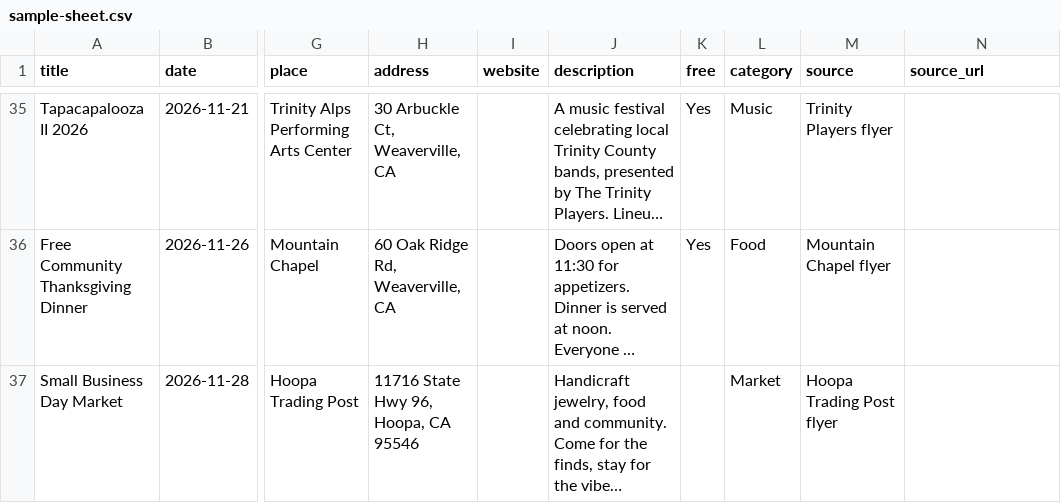
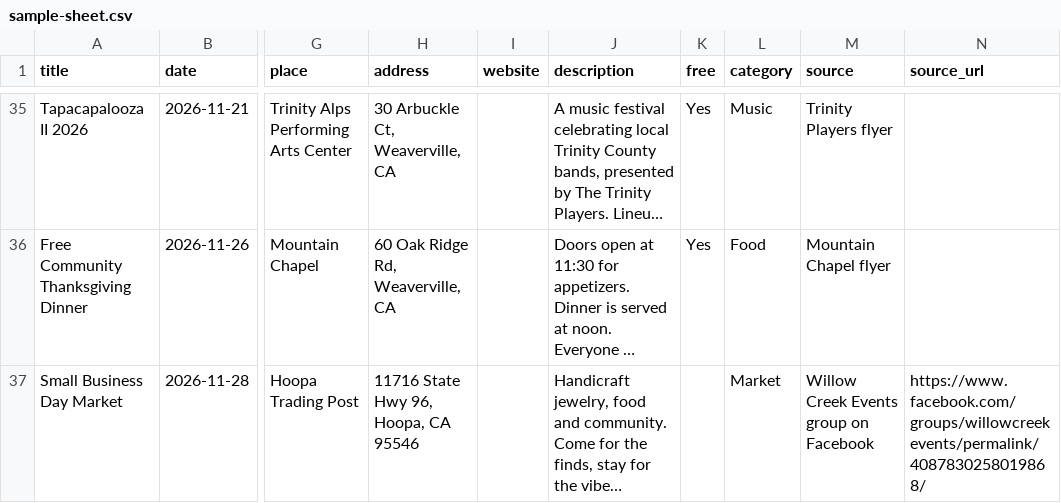
Before and after one commit to sydneyballam/webdesign, a CSV file: calendar/sample-sheet.csv, drawn as a sheet; only a part is shown, gaps mark what is left out; long unchanged cells end in …; the diff names each change by its address in the sheet, - before the commit and + after, or states it on an @@ line.

```diff
--- a/calendar/sample-sheet.csv
+++ b/calendar/sample-sheet.csv
-M37 (source): Hoopa Trading Post flyer
+M37 (source): Willow Creek Events group on Facebook
-N37 (source_url): (empty)
+N37 (source_url): https://www.facebook.com/groups/willowcreekevents/permalink/4087830258019868/
```
Also changed, not shown: 1 other file.
